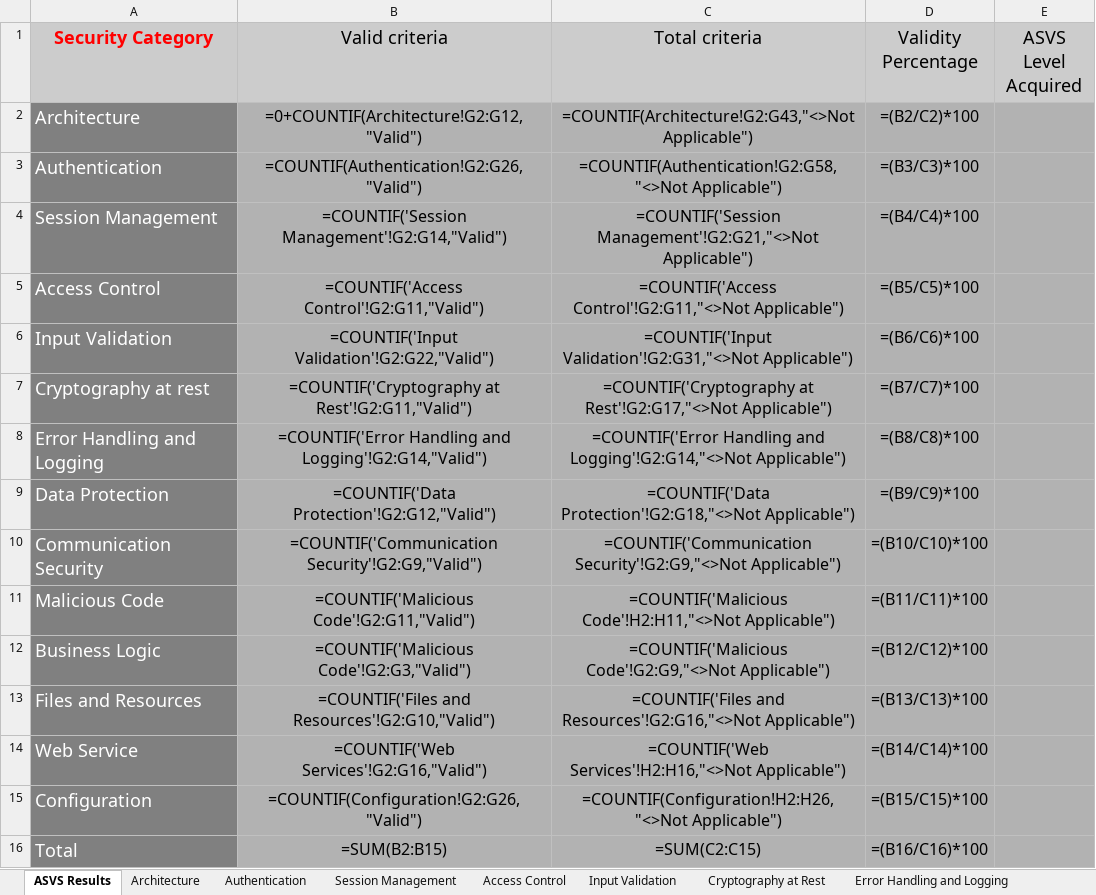
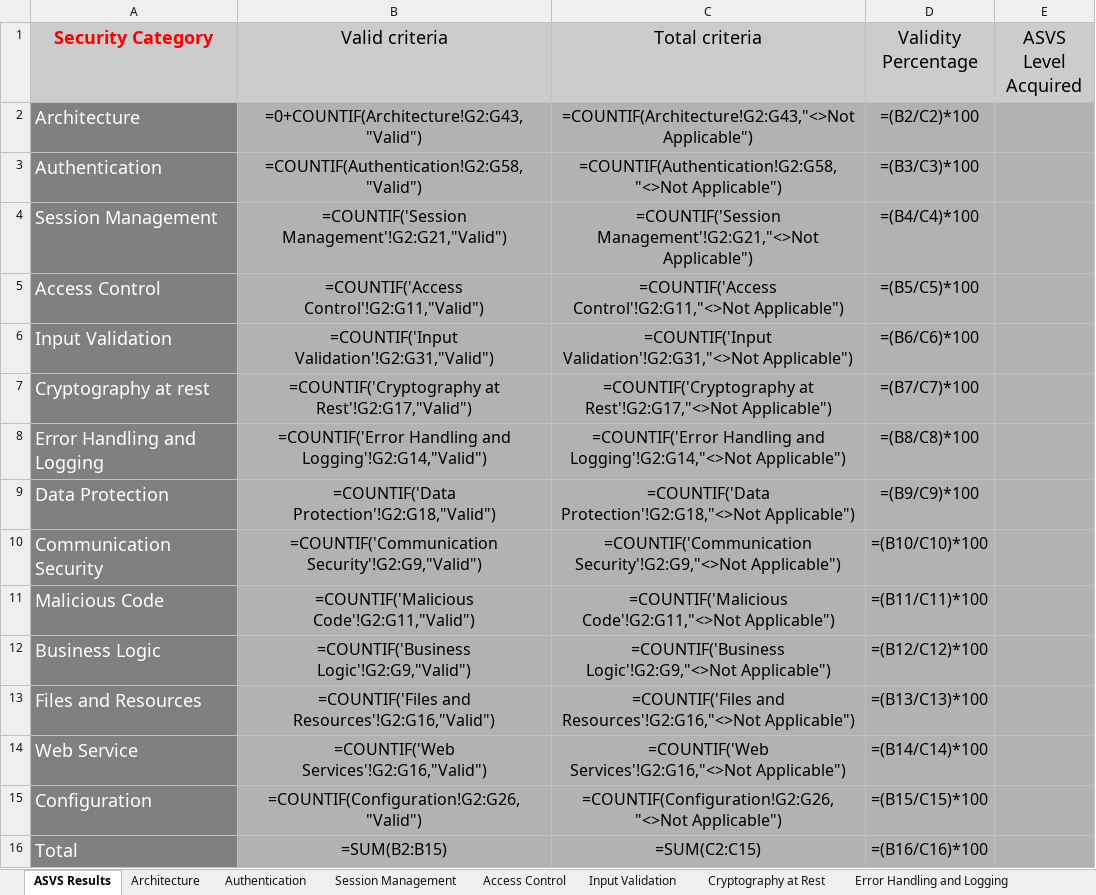
Before and after one commit to shenril/owasp-asvs-checklist, an Excel workbook: ASVS-checklist-en.xlsx, sheet ASVS Results, drawn as a sheet; values as stored, in another font and other column widths than the file's, no borders; formulas are shown in place of their values; charts and pictures not drawn; the diff names each change by its address in the sheet, - before the commit and + after, or states it on an @@ line.

Commit message:
1. Fixed result sheet (Valid and Total columns were counting not over all data) 2. Fixed every sheet (not all G columns were with selecting option) 3. Fixed result sheet ('Business logic' line was counting over 'Malicious code' sheet)

```diff
--- a/ASVS-checklist-en.xlsx (sheet ASVS Results)
+++ b/ASVS-checklist-en.xlsx (sheet ASVS Results)
-B2 (Valid criteria): =0+COUNTIF(Architecture!G2:G12,"Valid")
+B2 (Valid criteria): =0+COUNTIF(Architecture!G2:G43,"Valid")
-B3 (Valid criteria): =COUNTIF(Authentication!G2:G26,"Valid")
+B3 (Valid criteria): =COUNTIF(Authentication!G2:G58,"Valid")
-B4 (Valid criteria): =COUNTIF('Session Management'!G2:G14,"Valid")
+B4 (Valid criteria): =COUNTIF('Session Management'!G2:G21,"Valid")
-B6 (Valid criteria): =COUNTIF('Input Validation'!G2:G22,"Valid")
+B6 (Valid criteria): =COUNTIF('Input Validation'!G2:G31,"Valid")
-B7 (Valid criteria): =COUNTIF('Cryptography at Rest'!G2:G11,"Valid")
+B7 (Valid criteria): =COUNTIF('Cryptography at Rest'!G2:G17,"Valid")
-B9 (Valid criteria): =COUNTIF('Data Protection'!G2:G12,"Valid")
+B9 (Valid criteria): =COUNTIF('Data Protection'!G2:G18,"Valid")
-C11 (Total criteria): =COUNTIF('Malicious Code'!H2:H11,"<>Not Applicable")
+C11 (Total criteria): =COUNTIF('Malicious Code'!G2:G11,"<>Not Applicable")
-B12 (Valid criteria): =COUNTIF('Malicious Code'!G2:G3,"Valid")
+B12 (Valid criteria): =COUNTIF('Business Logic'!G2:G9,"Valid")
-C12 (Total criteria): =COUNTIF('Malicious Code'!G2:G9,"<>Not Applicable")
+C12 (Total criteria): =COUNTIF('Business Logic'!G2:G9,"<>Not Applicable")
-B13 (Valid criteria): =COUNTIF('Files and Resources'!G2:G10,"Valid")
+B13 (Valid criteria): =COUNTIF('Files and Resources'!G2:G16,"Valid")
-C14 (Total criteria): =COUNTIF('Web Services'!H2:H16,"<>Not Applicable")
+C14 (Total criteria): =COUNTIF('Web Services'!G2:G16,"<>Not Applicable")
-C15 (Total criteria): =COUNTIF(Configuration!H2:H26,"<>Not Applicable")
+C15 (Total criteria): =COUNTIF(Configuration!G2:G26,"<>Not Applicable")
```
Also changed, not shown: charts or pictures.
